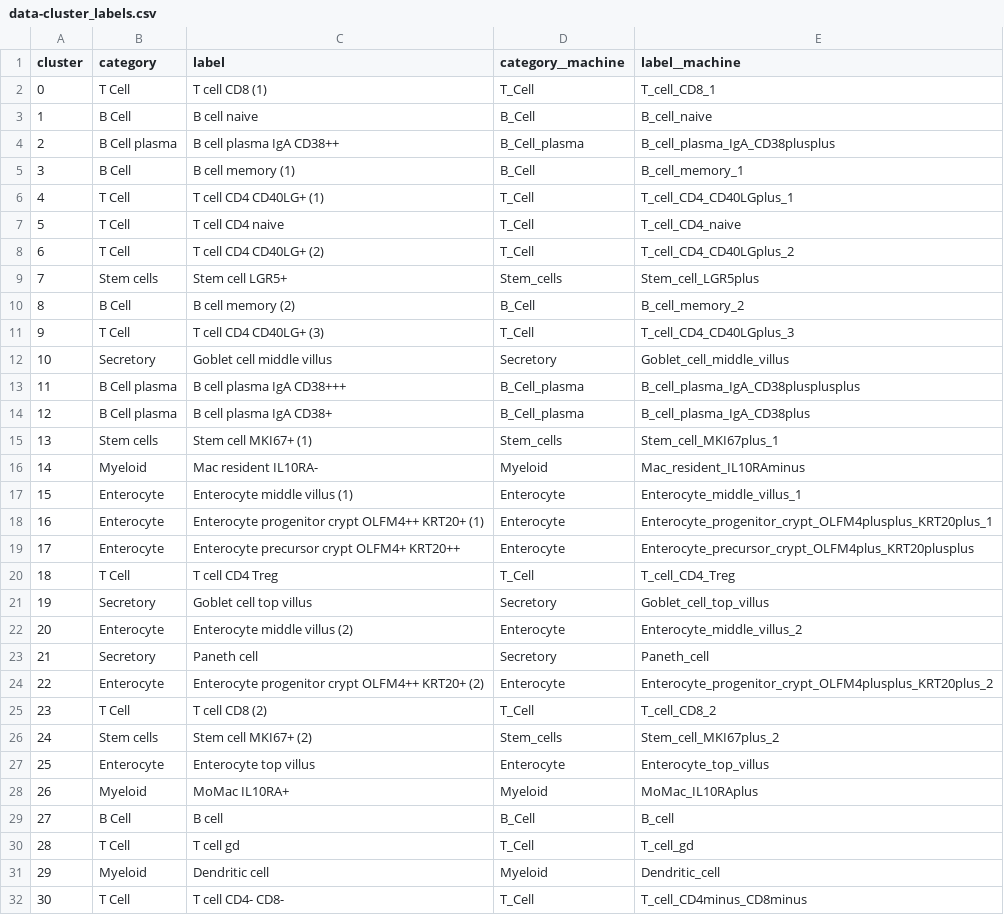
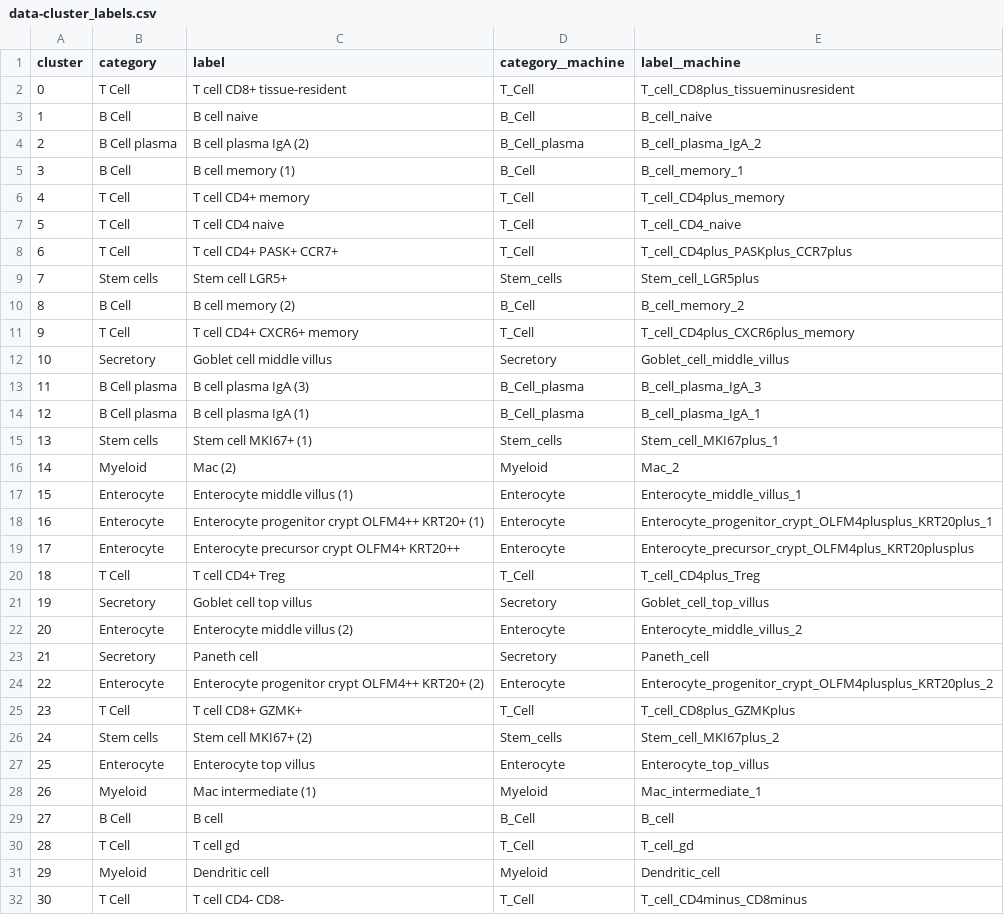
Before and after one commit to wtsi-hgi/yascp, a CSV file: assets/keras_cluster/data-cluster_labels.csv, drawn as a sheet; only a part is shown; the diff covers the shown part only.

Commit message:
Update keras labels

```diff
--- a/assets/keras_cluster/data-cluster_labels.csv
+++ b/assets/keras_cluster/data-cluster_labels.csv
@@ -1,17 +1,17 @@
 cluster,category,label,category__machine,label__machine
-0,T Cell,T cell CD8 (1),T_Cell,T_cell_CD8_1
+0,T Cell,T cell CD8+ tissue-resident,T_Cell,T_cell_CD8plus_tissueminusresident
 1,B Cell,B cell naive,B_Cell,B_cell_naive
-2,B Cell plasma,B cell plasma IgA CD38++,B_Cell_plasma,B_cell_plasma_IgA_CD38plusplus
+2,B Cell plasma,B cell plasma IgA (2),B_Cell_plasma,B_cell_plasma_IgA_2
 3,B Cell,B cell memory (1),B_Cell,B_cell_memory_1
-4,T Cell,T cell CD4 CD40LG+ (1),T_Cell,T_cell_CD4_CD40LGplus_1
+4,T Cell,T cell CD4+ memory,T_Cell,T_cell_CD4plus_memory
 5,T Cell,T cell CD4 naive,T_Cell,T_cell_CD4_naive
-6,T Cell,T cell CD4 CD40LG+ (2),T_Cell,T_cell_CD4_CD40LGplus_2
+6,T Cell,T cell CD4+ PASK+ CCR7+,T_Cell,T_cell_CD4plus_PASKplus_CCR7plus
 7,Stem cells,Stem cell LGR5+,Stem_cells,Stem_cell_LGR5plus
 8,B Cell,B cell memory (2),B_Cell,B_cell_memory_2
-9,T Cell,T cell CD4 CD40LG+ (3),T_Cell,T_cell_CD4_CD40LGplus_3
+9,T Cell,T cell CD4+ CXCR6+ memory,T_Cell,T_cell_CD4plus_CXCR6plus_memory
 10,Secretory,Goblet cell middle villus,Secretory,Goblet_cell_middle_villus
-11,B Cell plasma,B cell plasma IgA CD38+++,B_Cell_plasma,B_cell_plasma_IgA_CD38plusplusplus
-12,B Cell plasma,B cell plasma IgA CD38+,B_Cell_plasma,B_cell_plasma_IgA_CD38plus
+11,B Cell plasma,B cell plasma IgA (3),B_Cell_plasma,B_cell_plasma_IgA_3
+12,B Cell plasma,B cell plasma IgA (1),B_Cell_plasma,B_cell_plasma_IgA_1
 13,Stem cells,Stem cell MKI67+ (1),Stem_cells,Stem_cell_MKI67plus_1
-14,Myeloid,Mac resident IL10RA-,Myeloid,Mac_resident_IL10RAminus
+14,Myeloid,Mac (2),Myeloid,Mac_2
 15,Enterocyte,Enterocyte middle villus (1),Enterocyte,Enterocyte_middle_villus_1
@@ -19,3 +19,3 @@ cluster,category,label,category__machine,label__machine
 17,Enterocyte,Enterocyte precursor crypt OLFM4+ KRT20++,Enterocyte,Enterocyte_precursor_crypt_OLFM4plus_KRT20plusplus
-18,T Cell,T cell CD4 Treg,T_Cell,T_cell_CD4_Treg
+18,T Cell,T cell CD4+ Treg,T_Cell,T_cell_CD4plus_Treg
 19,Secretory,Goblet cell top villus,Secretory,Goblet_cell_top_villus
@@ -24,6 +24,6 @@ cluster,category,label,category__machine,label__machine
 22,Enterocyte,Enterocyte progenitor crypt OLFM4++ KRT20+ (2),Enterocyte,Enterocyte_progenitor_crypt_OLFM4plusplus_KRT20plus_2
-23,T Cell,T cell CD8 (2),T_Cell,T_cell_CD8_2
+23,T Cell,T cell CD8+ GZMK+,T_Cell,T_cell_CD8plus_GZMKplus
 24,Stem cells,Stem cell MKI67+ (2),Stem_cells,Stem_cell_MKI67plus_2
 25,Enterocyte,Enterocyte top villus,Enterocyte,Enterocyte_top_villus
-26,Myeloid,MoMac IL10RA+,Myeloid,MoMac_IL10RAplus
+26,Myeloid,Mac intermediate (1),Myeloid,Mac_intermediate_1
 27,B Cell,B cell,B_Cell,B_cell
```
Also changed, not shown: 15 edited cells elsewhere in this file.
